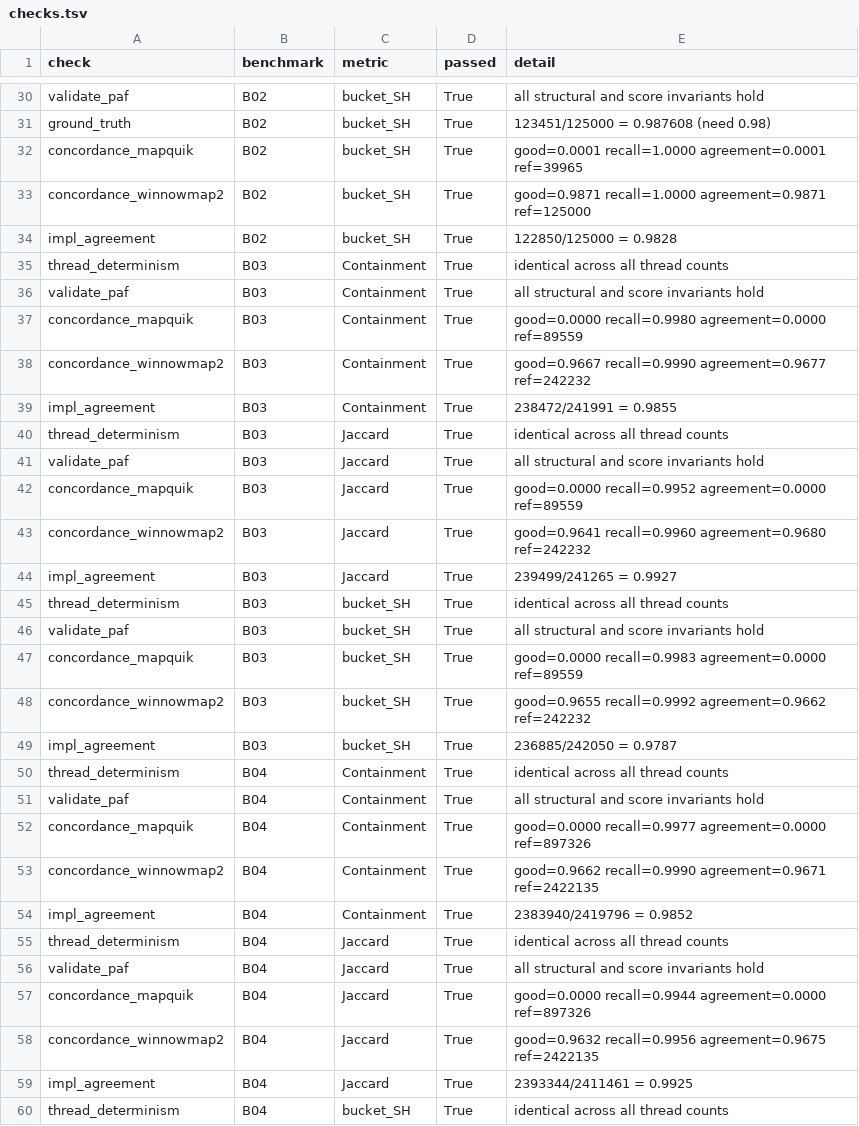
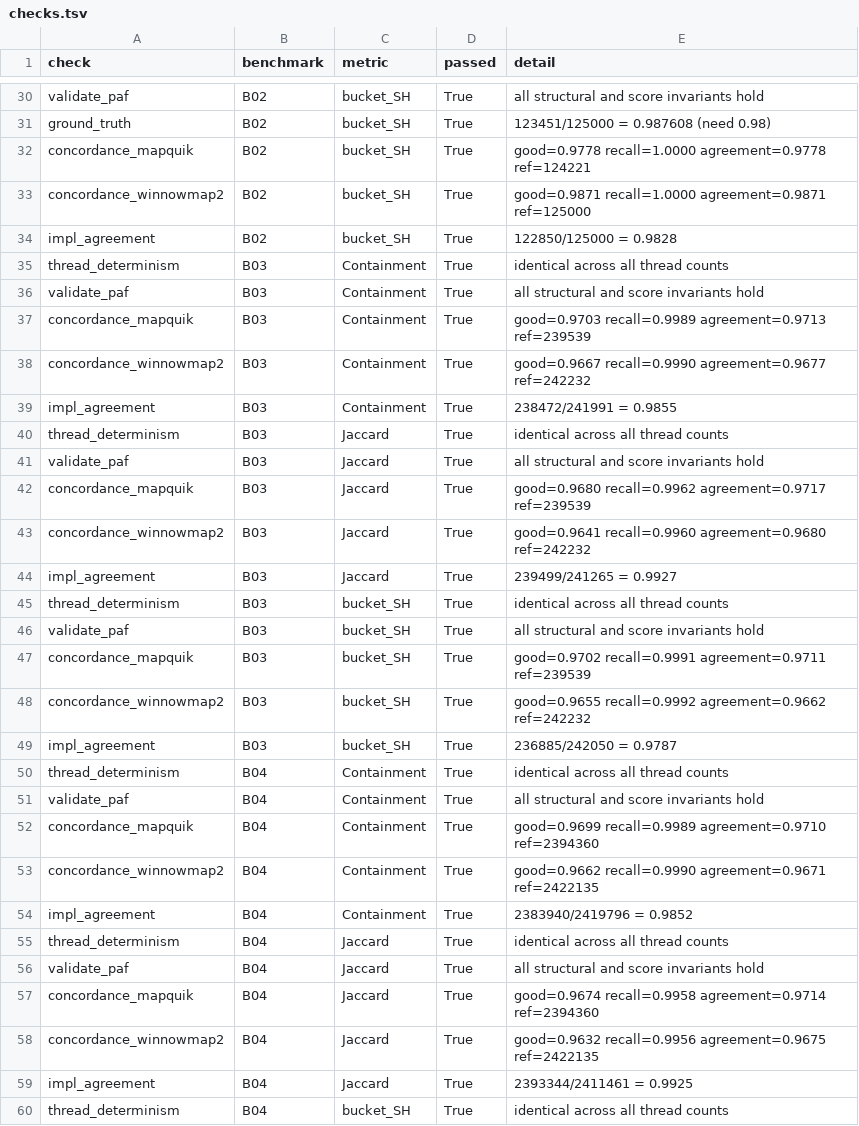
Before and after one commit to d0bromir/shmap-rs, a TSV file: benchmarks/results/suite-1.0/6d6f6a4f0844-2026-07-31/checks.tsv, drawn as a sheet; only a part is shown, gaps mark what is left out; the diff covers the shown part only.

```diff
--- a/benchmarks/results/suite-1.0/6d6f6a4f0844-2026-07-31/checks.tsv
+++ b/benchmarks/results/suite-1.0/6d6f6a4f0844-2026-07-31/checks.tsv
@@ -31,3 +31,3 @@ validate_paf	B02	bucket_SH	True	all structural and score invariants hold
 ground_truth	B02	bucket_SH	True	123451/125000 = 0.987608 (need 0.98)
-concordance_mapquik	B02	bucket_SH	True	good=0.0001 recall=1.0000 agreement=0.0001 ref=39965
+concordance_mapquik	B02	bucket_SH	True	good=0.9778 recall=1.0000 agreement=0.9778 ref=124221
 concordance_winnowmap2	B02	bucket_SH	True	good=0.9871 recall=1.0000 agreement=0.9871 ref=125000
@@ -36,3 +36,3 @@ thread_determinism	B03	Containment	True	identical across all thread counts
 validate_paf	B03	Containment	True	all structural and score invariants hold
-concordance_mapquik	B03	Containment	True	good=0.0000 recall=0.9980 agreement=0.0000 ref=89559
+concordance_mapquik	B03	Containment	True	good=0.9703 recall=0.9989 agreement=0.9713 ref=239539
 concordance_winnowmap2	B03	Containment	True	good=0.9667 recall=0.9990 agreement=0.9677 ref=242232
@@ -41,3 +41,3 @@ thread_determinism	B03	Jaccard	True	identical across all thread counts
 validate_paf	B03	Jaccard	True	all structural and score invariants hold
-concordance_mapquik	B03	Jaccard	True	good=0.0000 recall=0.9952 agreement=0.0000 ref=89559
+concordance_mapquik	B03	Jaccard	True	good=0.9680 recall=0.9962 agreement=0.9717 ref=239539
 concordance_winnowmap2	B03	Jaccard	True	good=0.9641 recall=0.9960 agreement=0.9680 ref=242232
@@ -46,3 +46,3 @@ thread_determinism	B03	bucket_SH	True	identical across all thread counts
 validate_paf	B03	bucket_SH	True	all structural and score invariants hold
-concordance_mapquik	B03	bucket_SH	True	good=0.0000 recall=0.9983 agreement=0.0000 ref=89559
+concordance_mapquik	B03	bucket_SH	True	good=0.9702 recall=0.9991 agreement=0.9711 ref=239539
 concordance_winnowmap2	B03	bucket_SH	True	good=0.9655 recall=0.9992 agreement=0.9662 ref=242232
@@ -51,3 +51,3 @@ thread_determinism	B04	Containment	True	identical across all thread counts
 validate_paf	B04	Containment	True	all structural and score invariants hold
-concordance_mapquik	B04	Containment	True	good=0.0000 recall=0.9977 agreement=0.0000 ref=897326
+concordance_mapquik	B04	Containment	True	good=0.9699 recall=0.9989 agreement=0.9710 ref=2394360
 concordance_winnowmap2	B04	Containment	True	good=0.9662 recall=0.9990 agreement=0.9671 ref=2422135
@@ -56,3 +56,3 @@ thread_determinism	B04	Jaccard	True	identical across all thread counts
 validate_paf	B04	Jaccard	True	all structural and score invariants hold
-concordance_mapquik	B04	Jaccard	True	good=0.0000 recall=0.9944 agreement=0.0000 ref=897326
+concordance_mapquik	B04	Jaccard	True	good=0.9674 recall=0.9958 agreement=0.9714 ref=2394360
 concordance_winnowmap2	B04	Jaccard	True	good=0.9632 recall=0.9956 agreement=0.9675 ref=2422135
```
Also changed, not shown: 6 edited cells elsewhere in this file, 4 other files.
